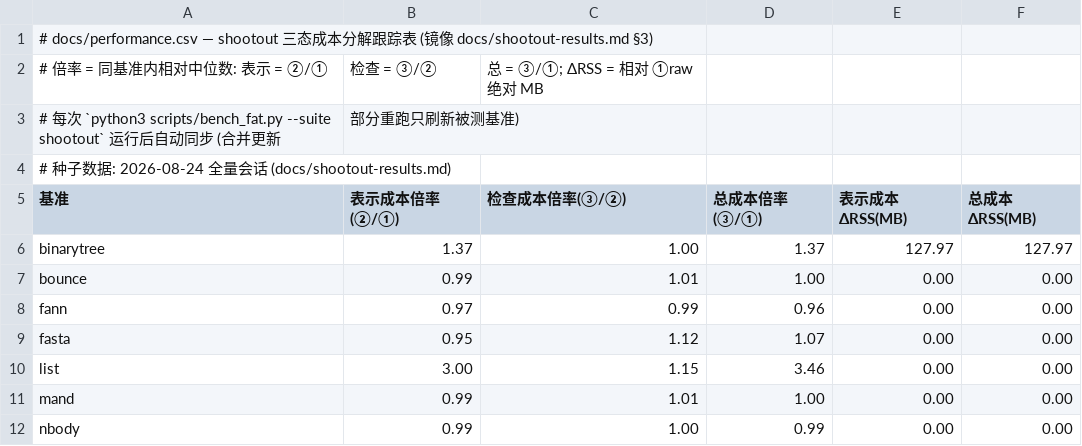
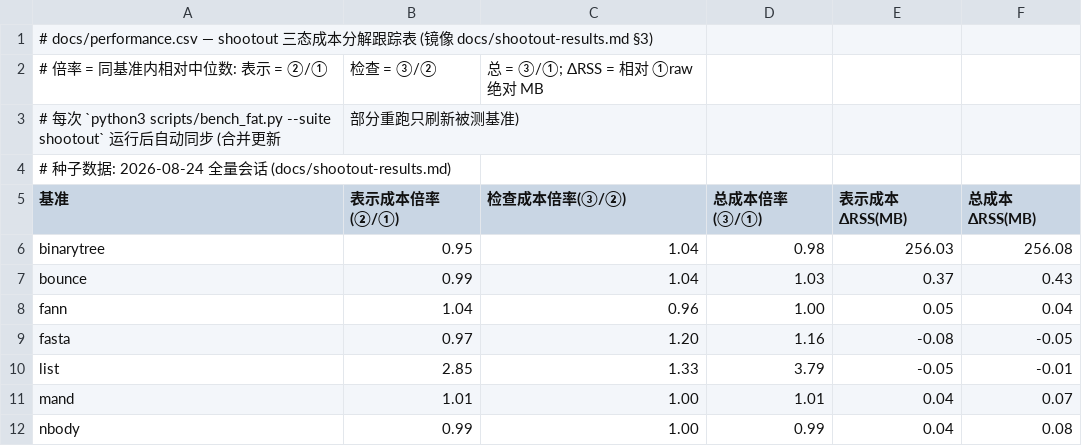
Before and after one commit to FDU-SSR/yian-lang, a CSV file: docs/performance.csv, drawn as a sheet; only a part is shown; the diff covers the shown part only.

```diff
--- a/docs/performance.csv
+++ b/docs/performance.csv
@@ -5,8 +5,8 @@
 基准,表示成本倍率(②/①),检查成本倍率(③/②),总成本倍率(③/①),表示成本ΔRSS(MB),总成本ΔRSS(MB)
-binarytree,1.37,1.00,1.37,127.97,127.97
-bounce,0.99,1.01,1.00,0.00,0.00
-fann,0.97,0.99,0.96,0.00,0.00
-fasta,0.95,1.12,1.07,0.00,0.00
-list,3.00,1.15,3.46,0.00,0.00
-mand,0.99,1.01,1.00,0.00,0.00
-nbody,0.99,1.00,0.99,0.00,0.00
+binarytree,0.95,1.04,0.98,256.03,256.08
+bounce,0.99,1.04,1.03,0.37,0.43
+fann,1.04,0.96,1.00,0.05,0.04
+fasta,0.97,1.20,1.16,-0.08,-0.05
+list,2.85,1.33,3.79,-0.05,-0.01
+mand,1.01,1.00,1.01,0.04,0.07
+nbody,0.99,1.00,0.99,0.04,0.08
```
Also changed, not shown: 34 edited cells elsewhere in this file, paper/data/performance.csv, 20 other files.
